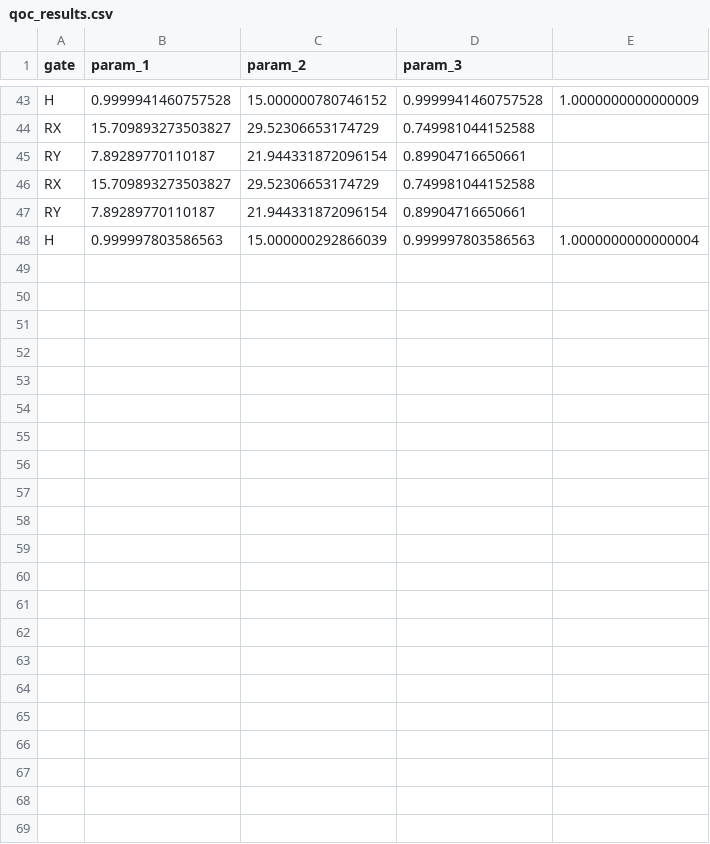
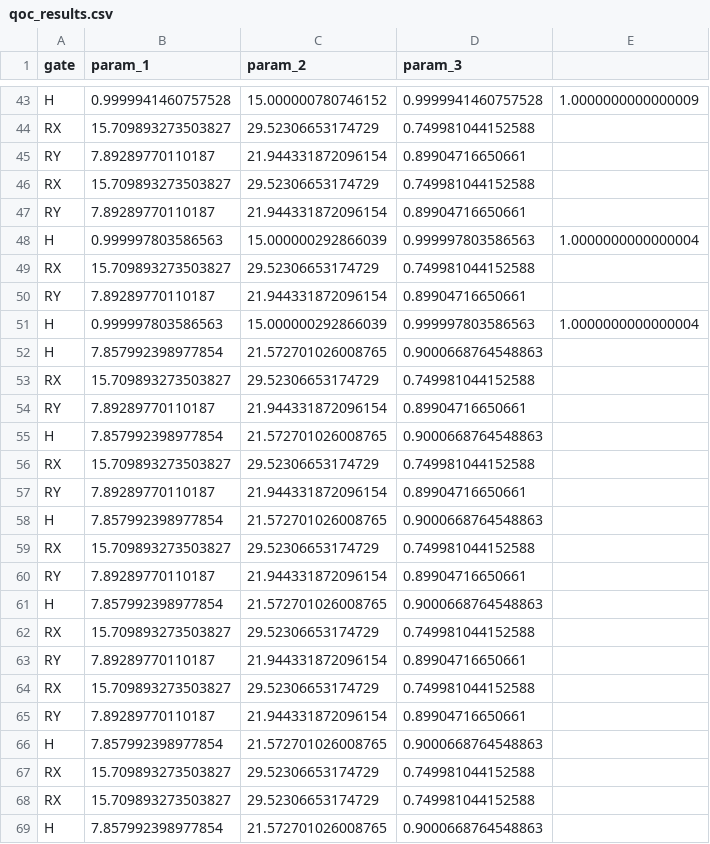
Before and after one commit to cirKITers/qml-essentials, a CSV file: qml_essentials/qoc_results.csv, drawn as a sheet; only a part is shown, gaps mark what is left out; the diff names each change by its address in the sheet, - before the commit and + after, or states it on an @@ line.

```diff
--- a/qml_essentials/qoc_results.csv
+++ b/qml_essentials/qoc_results.csv
+row 49: RX | 15.709893273503827 | 29.52306653174729 | 0.749981044152588
+row 50: RY | 7.89289770110187 | 21.944331872096154 | 0.89904716650661
+row 51: H | 0.999997803586563 | 15.000000292866039 | 0.999997803586563 | 1.0000000000000004
+row 52: H | 7.857992398977854 | 21.572701026008765 | 0.9000668764548863
+row 53: RX | 15.709893273503827 | 29.52306653174729 | 0.749981044152588
+row 54: RY | 7.89289770110187 | 21.944331872096154 | 0.89904716650661
+row 55: H | 7.857992398977854 | 21.572701026008765 | 0.9000668764548863
+row 56: RX | 15.709893273503827 | 29.52306653174729 | 0.749981044152588
+row 57: RY | 7.89289770110187 | 21.944331872096154 | 0.89904716650661
+row 58: H | 7.857992398977854 | 21.572701026008765 | 0.9000668764548863
+row 59: RX | 15.709893273503827 | 29.52306653174729 | 0.749981044152588
+row 60: RY | 7.89289770110187 | 21.944331872096154 | 0.89904716650661
+row 61: H | 7.857992398977854 | 21.572701026008765 | 0.9000668764548863
+row 62: RX | 15.709893273503827 | 29.52306653174729 | 0.749981044152588
+row 63: RY | 7.89289770110187 | 21.944331872096154 | 0.89904716650661
+row 64: RX | 15.709893273503827 | 29.52306653174729 | 0.749981044152588
+row 65: RY | 7.89289770110187 | 21.944331872096154 | 0.89904716650661
+row 66: H | 7.857992398977854 | 21.572701026008765 | 0.9000668764548863
+row 67: RX | 15.709893273503827 | 29.52306653174729 | 0.749981044152588
+row 68: RX | 15.709893273503827 | 29.52306653174729 | 0.749981044152588
+row 69: H | 7.857992398977854 | 21.572701026008765 | 0.9000668764548863
```
Also changed, not shown: 7 other files.
